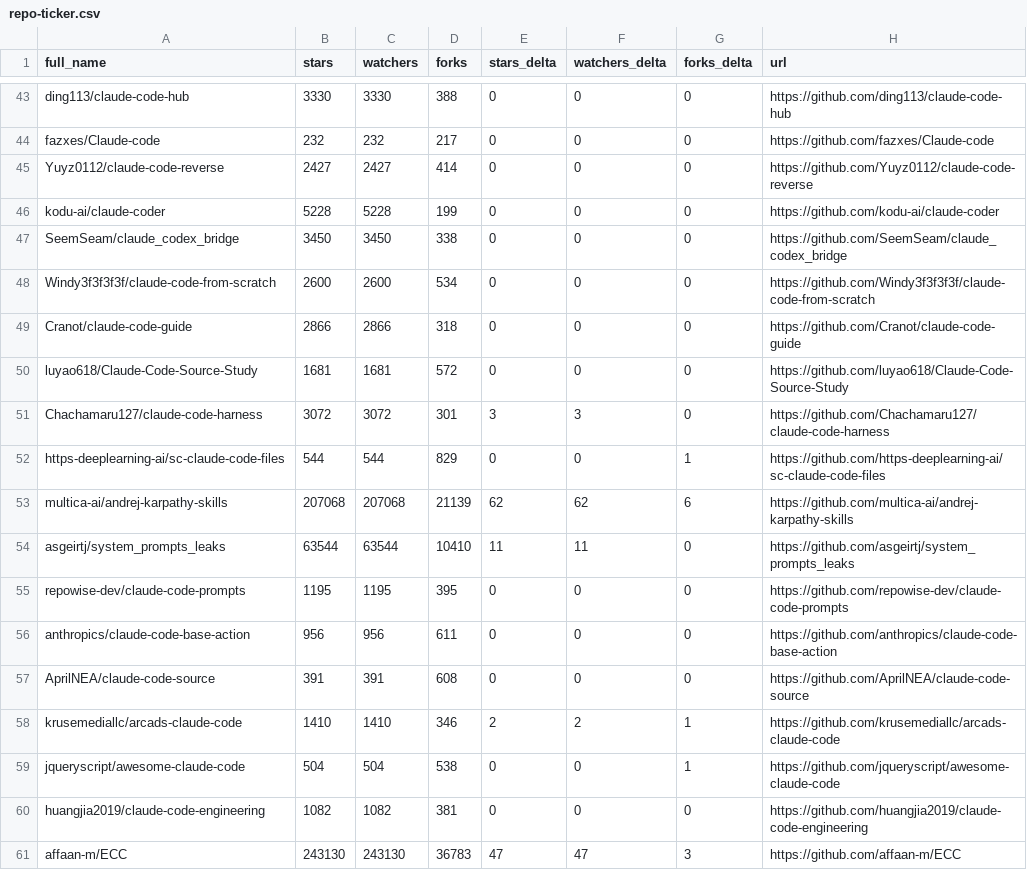
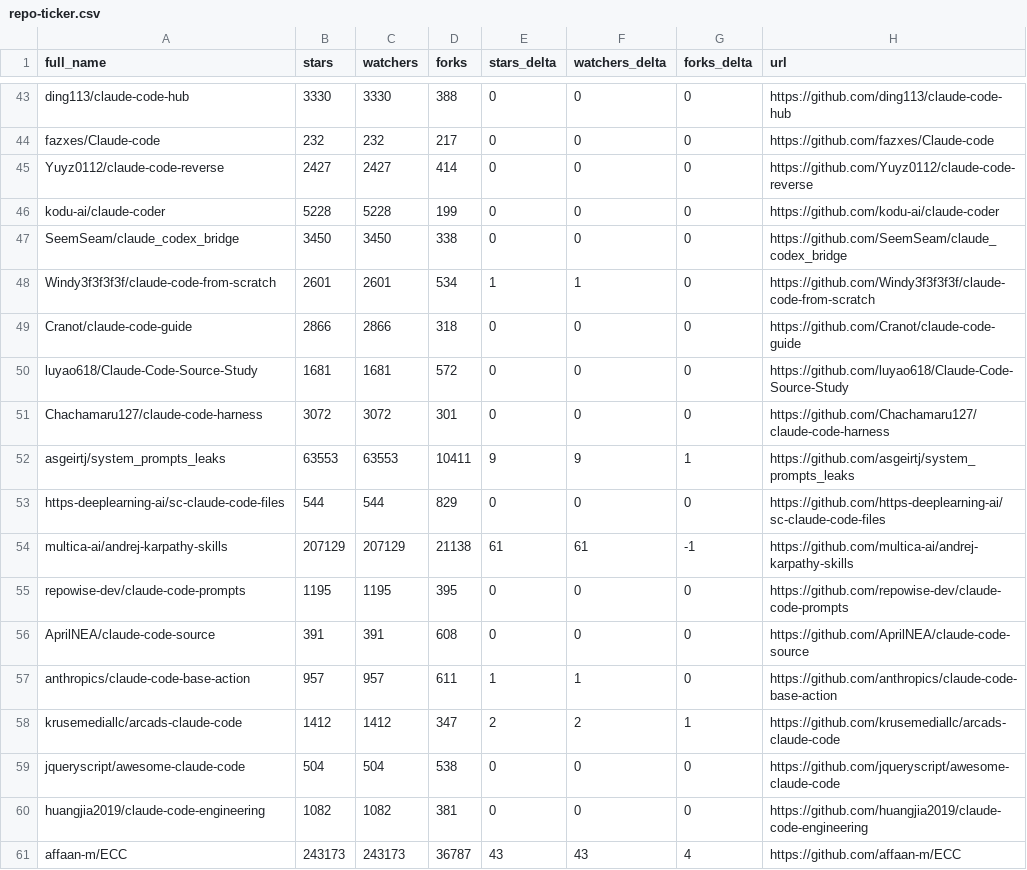
Before and after one commit to kantorcodes/awesome-claude-code, a CSV file: data/repo-ticker.csv, drawn as a sheet; only a part is shown, gaps mark what is left out; the diff covers the shown part only.

```diff
--- a/data/repo-ticker.csv
+++ b/data/repo-ticker.csv
@@ -47,15 +47,15 @@ kodu-ai/claude-coder,5228,5228,199,0,0,0,https://github.com/kodu-ai/claude-coder
 SeemSeam/claude_codex_bridge,3450,3450,338,0,0,0,https://github.com/SeemSeam/claude_codex_bridge
-Windy3f3f3f3f/claude-code-from-scratch,2600,2600,534,0,0,0,https://github.com/Windy3f3f3f3f/claude-code-from-scratch
+Windy3f3f3f3f/claude-code-from-scratch,2601,2601,534,1,1,0,https://github.com/Windy3f3f3f3f/claude-code-from-scratch
 Cranot/claude-code-guide,2866,2866,318,0,0,0,https://github.com/Cranot/claude-code-guide
 luyao618/Claude-Code-Source-Study,1681,1681,572,0,0,0,https://github.com/luyao618/Claude-Code-Source-Study
-Chachamaru127/claude-code-harness,3072,3072,301,3,3,0,https://github.com/Chachamaru127/claude-code-harness
-https-deeplearning-ai/sc-claude-code-files,544,544,829,0,0,1,https://github.com/https-deeplearning-ai/sc-claude-code-files
-multica-ai/andrej-karpathy-skills,207068,207068,21139,62,62,6,https://github.com/multica-ai/andrej-karpathy-skills
-asgeirtj/system_prompts_leaks,63544,63544,10410,11,11,0,https://github.com/asgeirtj/system_prompts_leaks
+Chachamaru127/claude-code-harness,3072,3072,301,0,0,0,https://github.com/Chachamaru127/claude-code-harness
+asgeirtj/system_prompts_leaks,63553,63553,10411,9,9,1,https://github.com/asgeirtj/system_prompts_leaks
+https-deeplearning-ai/sc-claude-code-files,544,544,829,0,0,0,https://github.com/https-deeplearning-ai/sc-claude-code-files
+multica-ai/andrej-karpathy-skills,207129,207129,21138,61,61,-1,https://github.com/multica-ai/andrej-karpathy-skills
 repowise-dev/claude-code-prompts,1195,1195,395,0,0,0,https://github.com/repowise-dev/claude-code-prompts
-anthropics/claude-code-base-action,956,956,611,0,0,0,https://github.com/anthropics/claude-code-base-action
 AprilNEA/claude-code-source,391,391,608,0,0,0,https://github.com/AprilNEA/claude-code-source
-krusemediallc/arcads-claude-code,1410,1410,346,2,2,1,https://github.com/krusemediallc/arcads-claude-code
-jqueryscript/awesome-claude-code,504,504,538,0,0,1,https://github.com/jqueryscript/awesome-claude-code
+anthropics/claude-code-base-action,957,957,611,1,1,0,https://github.com/anthropics/claude-code-base-action
+krusemediallc/arcads-claude-code,1412,1412,347,2,2,1,https://github.com/krusemediallc/arcads-claude-code
+jqueryscript/awesome-claude-code,504,504,538,0,0,0,https://github.com/jqueryscript/awesome-claude-code
 huangjia2019/claude-code-engineering,1082,1082,381,0,0,0,https://github.com/huangjia2019/claude-code-engineering
-affaan-m/ECC,243130,243130,36783,47,47,3,https://github.com/affaan-m/ECC
+affaan-m/ECC,243173,243173,36787,43,43,4,https://github.com/affaan-m/ECC
```
Also changed, not shown: 1 added row, 1 removed row and 114 edited cells elsewhere in this file, 2 other files.
